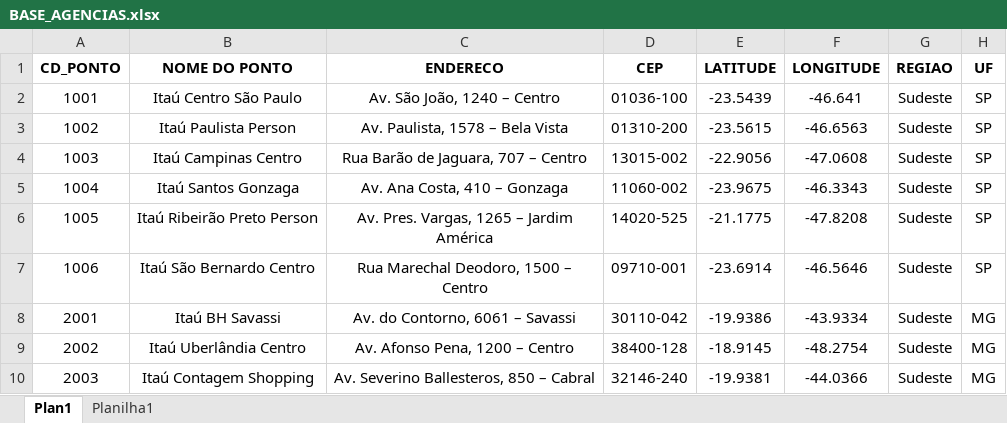
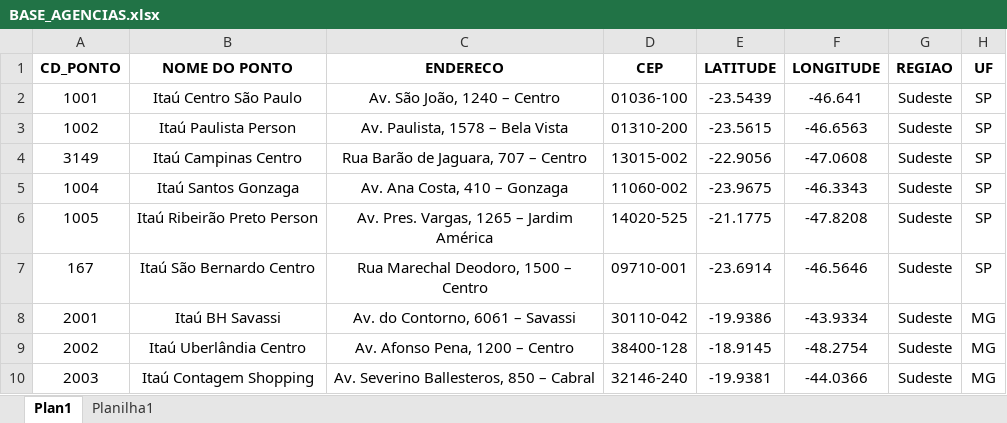
Before and after one commit to emersonrafaels/construct-cost-ai, an Excel workbook: data/inputs/agencias/BASE_AGENCIAS.xlsx, sheet Plan1, drawn as a sheet; only a part is shown; values as stored, in another font and other column widths than the file's, no borders; the diff names each change by its address in the sheet, - before the commit and + after, or states it on an @@ line.

```diff
--- a/data/inputs/agencias/BASE_AGENCIAS.xlsx (sheet Plan1)
+++ b/data/inputs/agencias/BASE_AGENCIAS.xlsx (sheet Plan1)
-A4 (CD_PONTO): 1003
+A4 (CD_PONTO): 3149
-A7 (CD_PONTO): 1006
+A7 (CD_PONTO): 167
```
Also changed, not shown: data/outputs/02_BASE_RESULTADO_VALIDADOR_LPU.xlsx, 3 other files.
